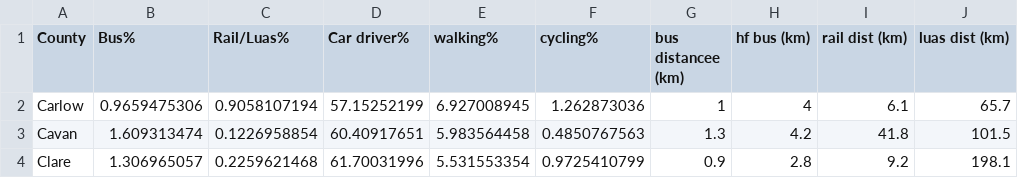
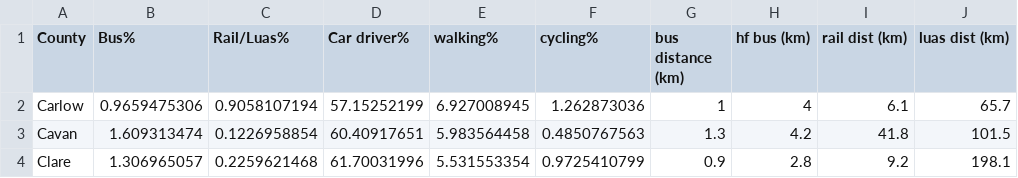
Before and after one commit to byrneestevepablo-arch/vis_assignemnt-, a CSV file: county_dashboard.csv, drawn as a sheet; only a part is shown.

Commit message:
Update county_dashboard.csv

```diff
--- a/county_dashboard.csv
+++ b/county_dashboard.csv
@@ -1,2 +1,2 @@
-County,Bus%,Rail/Luas%,Car driver%,walking%, cycling%,bus distancee (km),hf bus (km),rail dist (km) ,luas dist (km)
+County,Bus%,Rail/Luas%,Car driver%,walking%,cycling%,bus distance (km),hf bus (km),rail dist (km),luas dist (km)
 Carlow ,0.9659475306,0.9058107194,57.15252199,6.927008945,1.262873036,1,4,6.1,65.7
```
